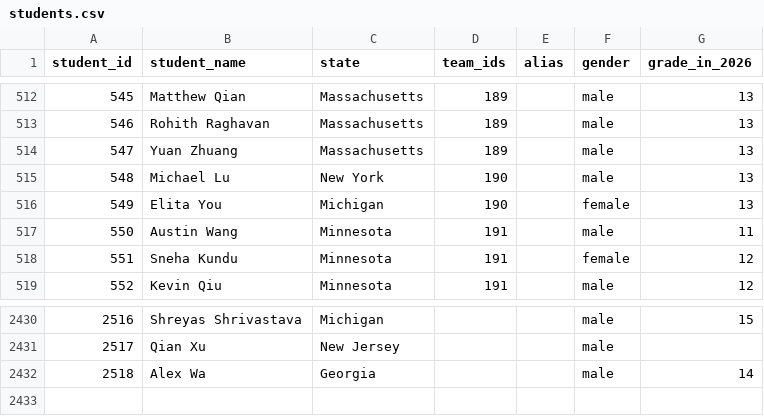
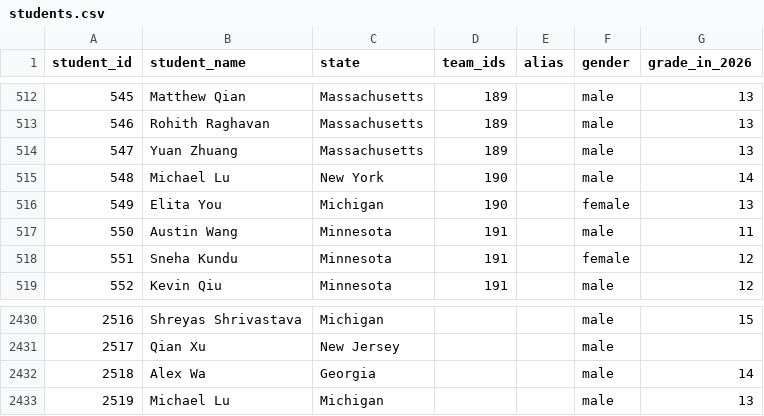
Before and after one commit to x-du/math-competition, a CSV file: database/students/students.csv, drawn as a sheet; only a part is shown, gaps mark what is left out.

Commit message:
Two Michael Lu

```diff
--- a/database/students/students.csv
+++ b/database/students/students.csv
@@ -514,3 +514,3 @@ student_id,student_name,state,team_ids,alias,gender,grade_in_2026
 547,Yuan Zhuang,Massachusetts,189,,male,13
-548,Michael Lu,New York,190,,male,13
+548,Michael Lu,New York,190,,male,14
 549,Elita You,Michigan,190,,female,13
@@ -2432 +2432,2 @@ student_id,student_name,state,team_ids,alias,gender,grade_in_2026
 2518,Alex Wa,Georgia,,,male,14
+2519,Michael Lu,Michigan,,,male,13
```
Also changed, not shown: 4 other files.
